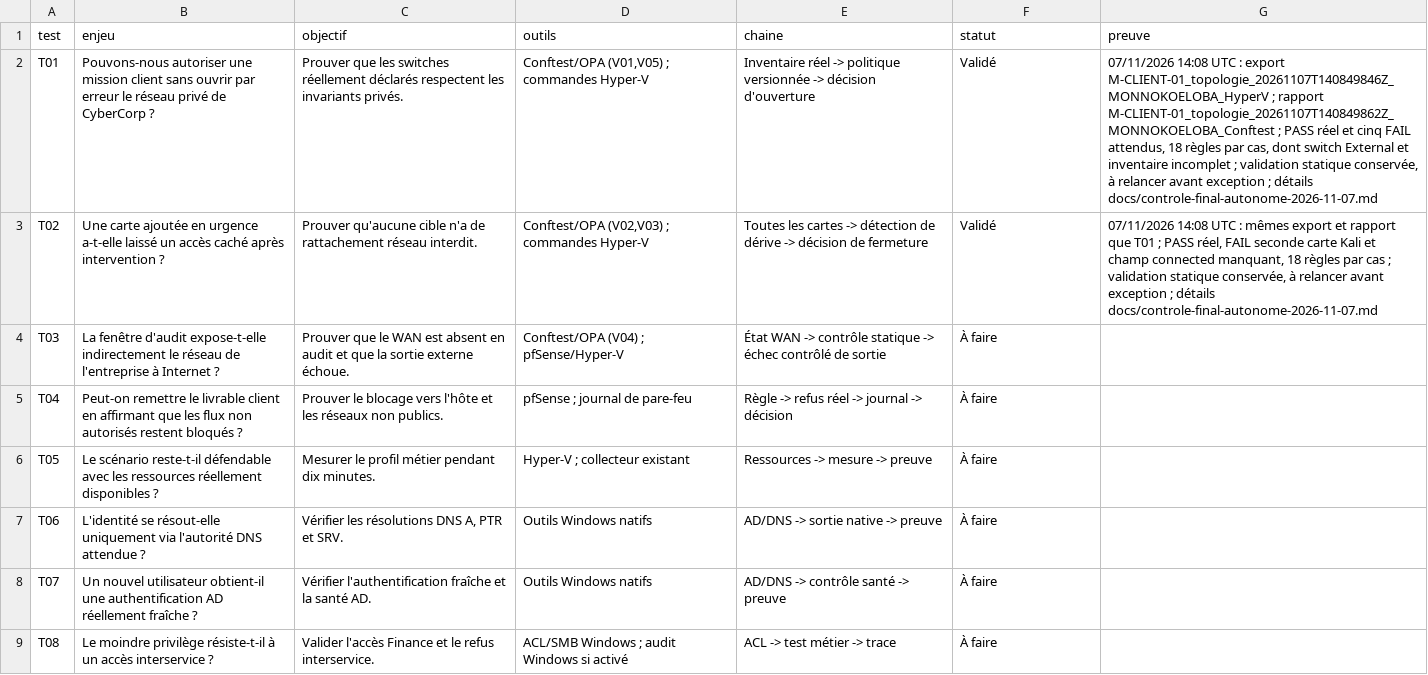
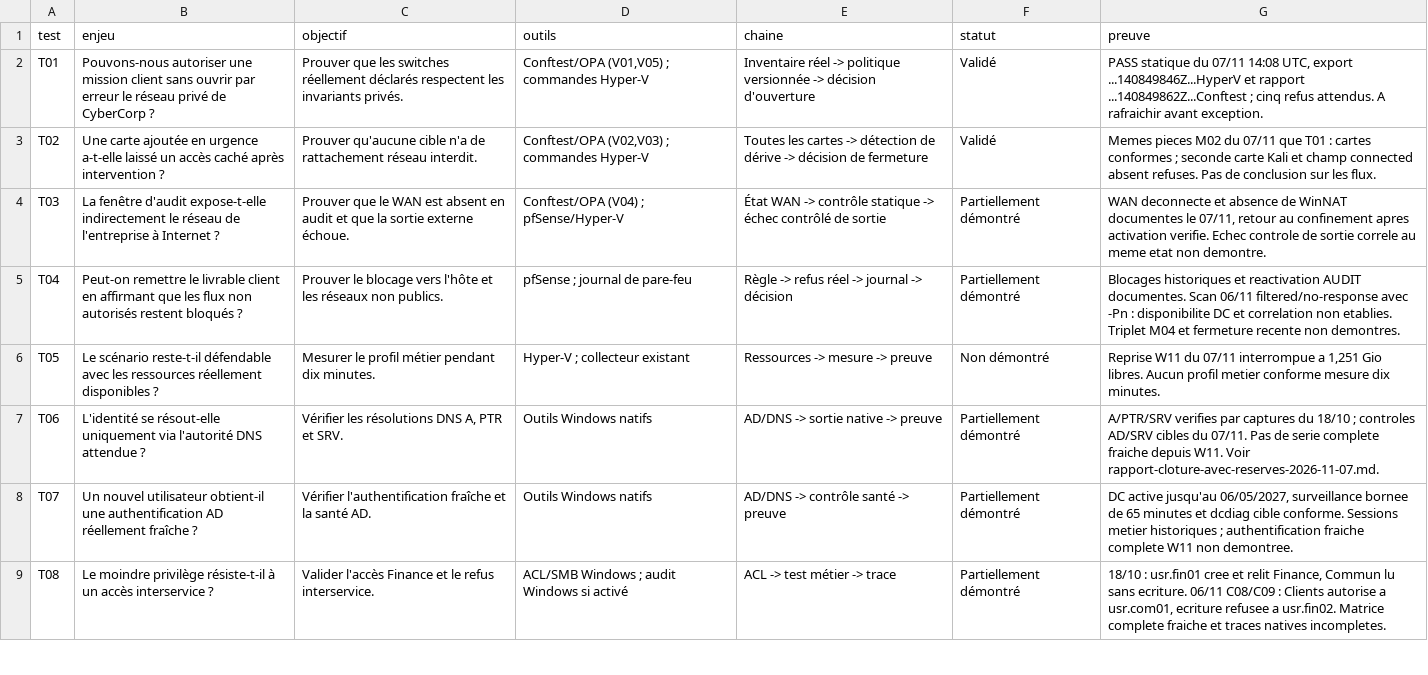
Before and after one commit to PISSARAW/Cybercorp, a CSV file: config/recette.csv, drawn as a sheet; only a part is shown; the diff covers the shown part only; the diff names each change by its address in the sheet, - before the commit and + after, or states it on an @@ line.

Commit message:
docs: finaliser la cloture avec reserves et la recette

```diff
--- a/config/recette.csv
+++ b/config/recette.csv
-G2 (preuve): 07/11/2026 14:08 UTC : export M-CLIENT-01_topologie_20261107T140849846Z_MONNOKOELOBA_HyperV ; rapport M-CLIENT-01_topologie_20261107T140849862Z_MONNOKOELOBA_Conftest ; PASS réel et cinq FAIL attendus, 18 règles par cas, dont switch External et inventaire incomplet ; validation statique conservée, à relancer avant exception ; détails docs/controle-final-autonome-2026-11-07.md
+G2 (preuve): PASS statique du 07/11 14:08 UTC, export ...140849846Z...HyperV et rapport ...140849862Z...Conftest ; cinq refus attendus. A rafraichir avant exception.
-G3 (preuve): 07/11/2026 14:08 UTC : mêmes export et rapport que T01 ; PASS réel, FAIL seconde carte Kali et champ connected manquant, 18 règles par cas ; validation statique conservée, à relancer avant exception ; détails docs/controle-final-autonome-2026-11-07.md
+G3 (preuve): Memes pieces M02 du 07/11 que T01 : cartes conformes ; seconde carte Kali et champ connected absent refuses. Pas de conclusion sur les flux.
-F4:F5 (statut): À faire
+F4:F5 (statut): Partiellement démontré
-G4 (preuve): (empty)
+G4 (preuve): WAN deconnecte et absence de WinNAT documentes le 07/11, retour au confinement apres activation verifie. Echec controle de sortie correle au meme etat non demontre.
-G5 (preuve): (empty)
+G5 (preuve): Blocages historiques et reactivation AUDIT documentes. Scan 06/11 filtered/no-response avec -Pn : disponibilite DC et correlation non etablies. Triplet M04 et fermeture recente non demontres.
-F6 (statut): À faire
+F6 (statut): Non démontré
-G6 (preuve): (empty)
+G6 (preuve): Reprise W11 du 07/11 interrompue a 1,251 Gio libres. Aucun profil metier conforme mesure dix minutes.
-F7:F9 (statut): À faire
+F7:F9 (statut): Partiellement démontré
-G7 (preuve): (empty)
+G7 (preuve): A/PTR/SRV verifies par captures du 18/10 ; controles AD/SRV cibles du 07/11. Pas de serie complete fraiche depuis W11. Voir rapport-cloture-avec-reserves-2026-11-07.md.
-G8 (preuve): (empty)
+G8 (preuve): DC active jusqu'au 06/05/2027, surveillance bornee de 65 minutes et dcdiag cible conforme. Sessions metier historiques ; authentification fraiche complete W11 non demontree.
-G9 (preuve): (empty)
+G9 (preuve): 18/10 : usr.fin01 cree et relit Finance, Commun lu sans ecriture. 06/11 C08/C09 : Clients autorise a usr.com01, ecriture refusee a usr.fin02. Matrice complete fraiche et traces natives incompletes.
```
Also changed, not shown: 14 edited cells elsewhere in this file, 7 other files.
